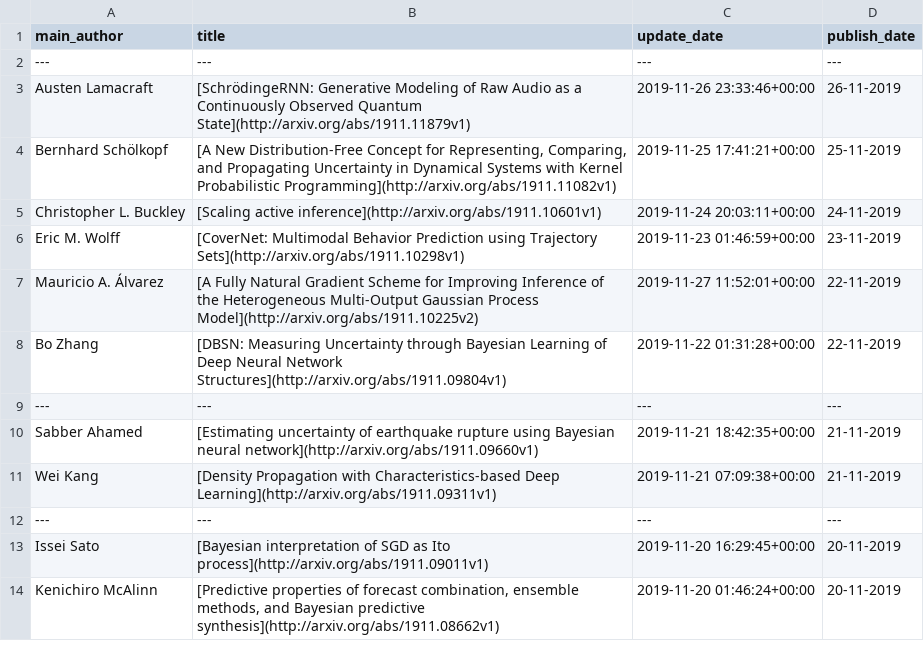
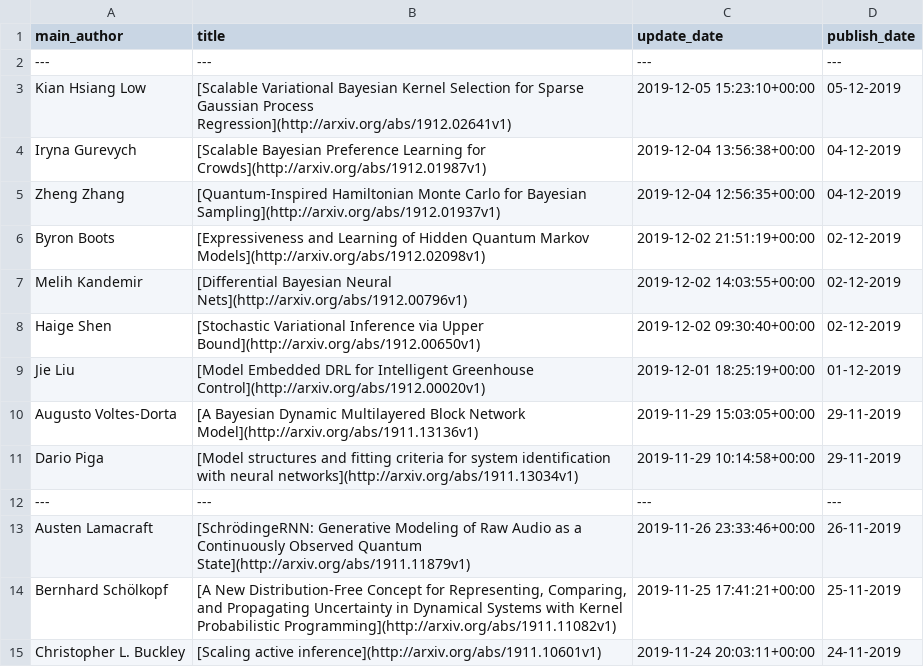
Before and after one commit to egstatsml/arxivsearch, a CSV file: mcmc/readme_df.csv, drawn as a sheet; only a part is shown; the shorter side is filled out with more unchanged rows.

```diff
--- a/mcmc/readme_df.csv
+++ b/mcmc/readme_df.csv
@@ -2,2 +2,12 @@ main_author|title|update_date|publish_date
 ---|---|---|---
+Kian Hsiang Low|[Scalable Variational Bayesian Kernel Selection for Sparse Gaussian   Process Regression](http://arxiv.org/abs/1912.02641v1)|2019-12-05 15:23:10+00:00|05-12-2019
+Iryna Gurevych|[Scalable Bayesian Preference Learning for Crowds](http://arxiv.org/abs/1912.01987v1)|2019-12-04 13:56:38+00:00|04-12-2019
+Zheng Zhang|[Quantum-Inspired Hamiltonian Monte Carlo for Bayesian Sampling](http://arxiv.org/abs/1912.01937v1)|2019-12-04 12:56:35+00:00|04-12-2019
+Byron Boots|[Expressiveness and Learning of Hidden Quantum Markov Models](http://arxiv.org/abs/1912.02098v1)|2019-12-02 21:51:19+00:00|02-12-2019
+Melih Kandemir|[Differential Bayesian Neural Nets](http://arxiv.org/abs/1912.00796v1)|2019-12-02 14:03:55+00:00|02-12-2019
+Haige Shen|[Stochastic Variational Inference via Upper Bound](http://arxiv.org/abs/1912.00650v1)|2019-12-02 09:30:40+00:00|02-12-2019
+Jie Liu|[Model Embedded DRL for Intelligent Greenhouse Control](http://arxiv.org/abs/1912.00020v1)|2019-12-01 18:25:19+00:00|01-12-2019
+Augusto Voltes-Dorta|[A Bayesian Dynamic Multilayered Block Network Model](http://arxiv.org/abs/1911.13136v1)|2019-11-29 15:03:05+00:00|29-11-2019
+Dario Piga|[Model structures and fitting criteria for system identification with   neural networks](http://arxiv.org/abs/1911.13034v1)|2019-11-29 10:14:58+00:00|29-11-2019
+---|---|---|---
 Austen Lamacraft|[SchrödingeRNN: Generative Modeling of Raw Audio as a Continuously   Observed Quantum State](http://arxiv.org/abs/1911.11879v1)|2019-11-26 23:33:46+00:00|26-11-2019
```
Also changed, not shown: mcmc/new_df.csv, 5 other files.
